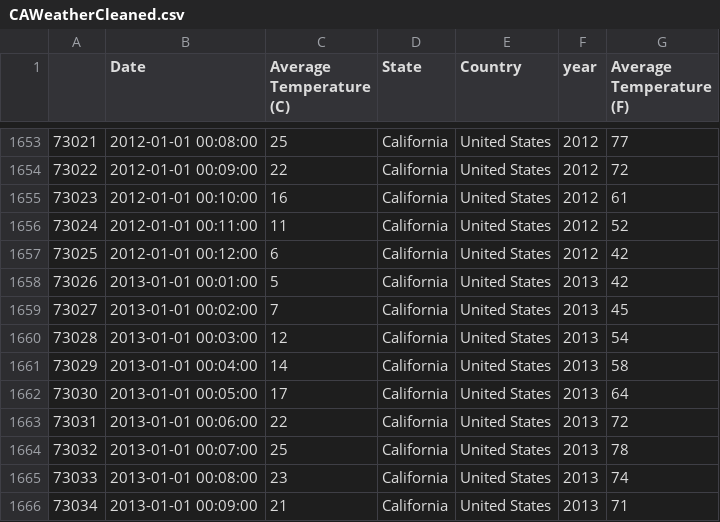
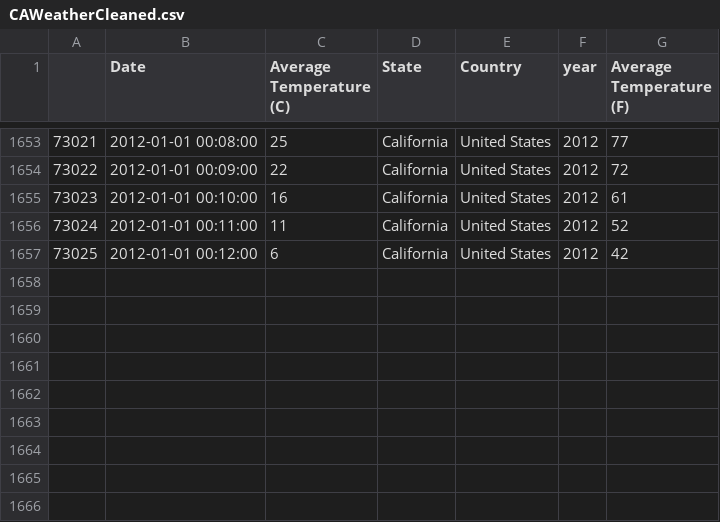
Before and after one commit to connorberek226/Final-Project, a CSV file: Resources/Cleaned Weather Data/CAWeatherCleaned.csv, drawn as a sheet; only a part is shown, gaps mark what is left out; the diff names each change by its address in the sheet, - before the commit and + after, or states it on an @@ line.

```diff
--- a/Resources/Cleaned Weather Data/CAWeatherCleaned.csv
+++ b/Resources/Cleaned Weather Data/CAWeatherCleaned.csv
-row 1658: 73026 | 2013-01-01 00:01:00 | 5 | California | United States | 2013 | 42
-row 1659: 73027 | 2013-01-01 00:02:00 | 7 | California | United States | 2013 | 45
-row 1660: 73028 | 2013-01-01 00:03:00 | 12 | California | United States | 2013 | 54
-row 1661: 73029 | 2013-01-01 00:04:00 | 14 | California | United States | 2013 | 58
-row 1662: 73030 | 2013-01-01 00:05:00 | 17 | California | United States | 2013 | 64
-row 1663: 73031 | 2013-01-01 00:06:00 | 22 | California | United States | 2013 | 72
-row 1664: 73032 | 2013-01-01 00:07:00 | 25 | California | United States | 2013 | 78
-row 1665: 73033 | 2013-01-01 00:08:00 | 23 | California | United States | 2013 | 74
-row 1666: 73034 | 2013-01-01 00:09:00 | 21 | California | United States | 2013 | 71
```
Also changed, not shown: Resources/Cleaned Weather Data/FLWeatherCleaned.csv, Resources/Cleaned Weather Data/ILWeatherCleaned.csv, 3 other files.
